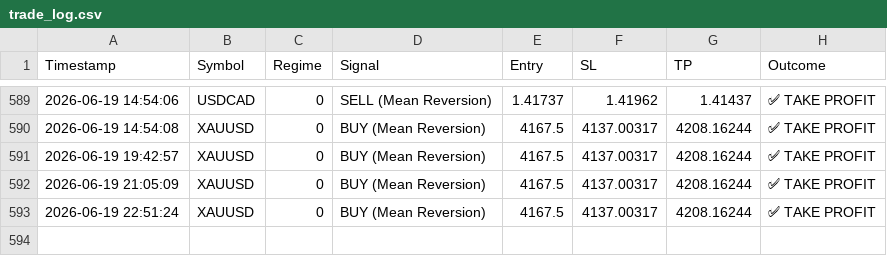
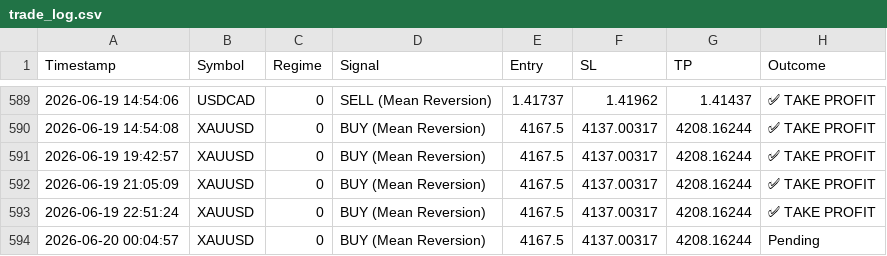
Before and after one commit to ykclassic/Delphi-Oracle, a CSV file: logs/trade_log.csv, drawn as a sheet; only a part is shown, gaps mark what is left out; the diff names each change by its address in the sheet, - before the commit and + after, or states it on an @@ line.

Commit message:
📊 Update: Performance Logs [skip ci]

```diff
--- a/logs/trade_log.csv
+++ b/logs/trade_log.csv
+row 594: 2026-06-20 00:04:57 | XAUUSD | 0 | BUY (Mean Reversion) | 4167.5 | 4137.00317 | 4208.16244 | Pending
```
